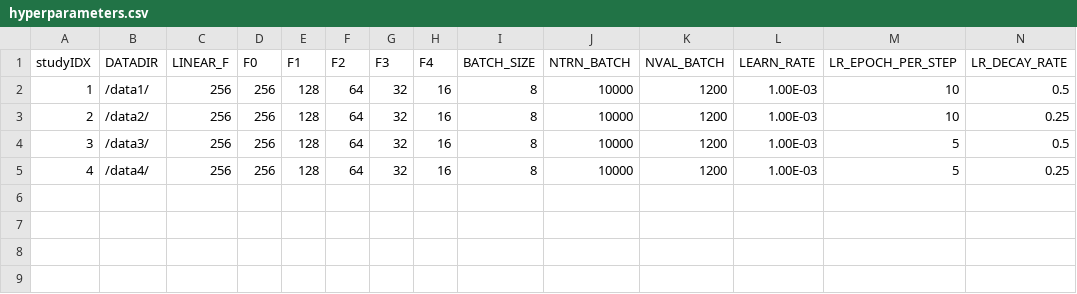
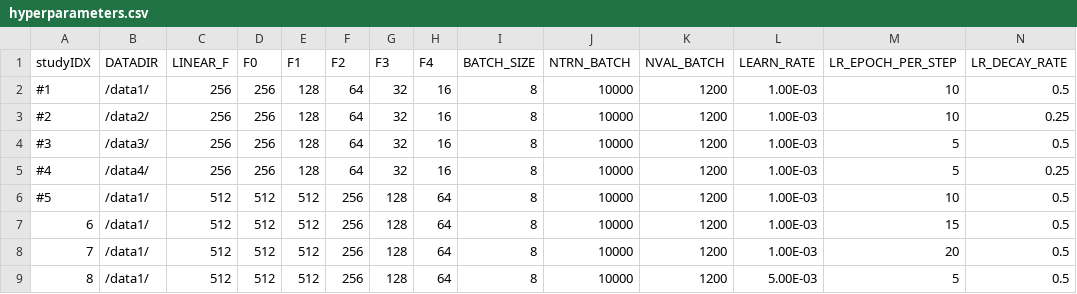
Before and after one commit to spandit-lanl/Yoke, a CSV file: harnesses/lsc_rho_surrogate_gpu_opt/hyperparameters.csv, drawn as a sheet; only a part is shown; rows hold the shown columns only; the diff names each change by its address in the sheet, - before the commit and + after, or states it on an @@ line.

Commit message:
Removed old model checkpoint and added study for lsc_gpu_opt
Former-commit-id: 26ab68f4556ec4fa7b9a611c311075a2136aaf1e

```diff
--- a/harnesses/lsc_rho_surrogate_gpu_opt/hyperparameters.csv
+++ b/harnesses/lsc_rho_surrogate_gpu_opt/hyperparameters.csv
-A2 (studyIDX): 1
+A2 (studyIDX): #1
-A3 (studyIDX): 2
+A3 (studyIDX): #2
-A4 (studyIDX): 3
+A4 (studyIDX): #3
-A5 (studyIDX): 4
+A5 (studyIDX): #4
+row 6: #5 | /data1/ | 512 | 512 | 512 | 256 | 128 | 64 | 8 | 10000 | 1200 | 1.00E-03 | 10 | 0.5
+row 7: 6 | /data1/ | 512 | 512 | 512 | 256 | 128 | 64 | 8 | 10000 | 1200 | 1.00E-03 | 15 | 0.5
+row 8: 7 | /data1/ | 512 | 512 | 512 | 256 | 128 | 64 | 8 | 10000 | 1200 | 1.00E-03 | 20 | 0.5
+row 9: 8 | /data1/ | 512 | 512 | 512 | 256 | 128 | 64 | 8 | 10000 | 1200 | 5.00E-03 | 5 | 0.5
```
